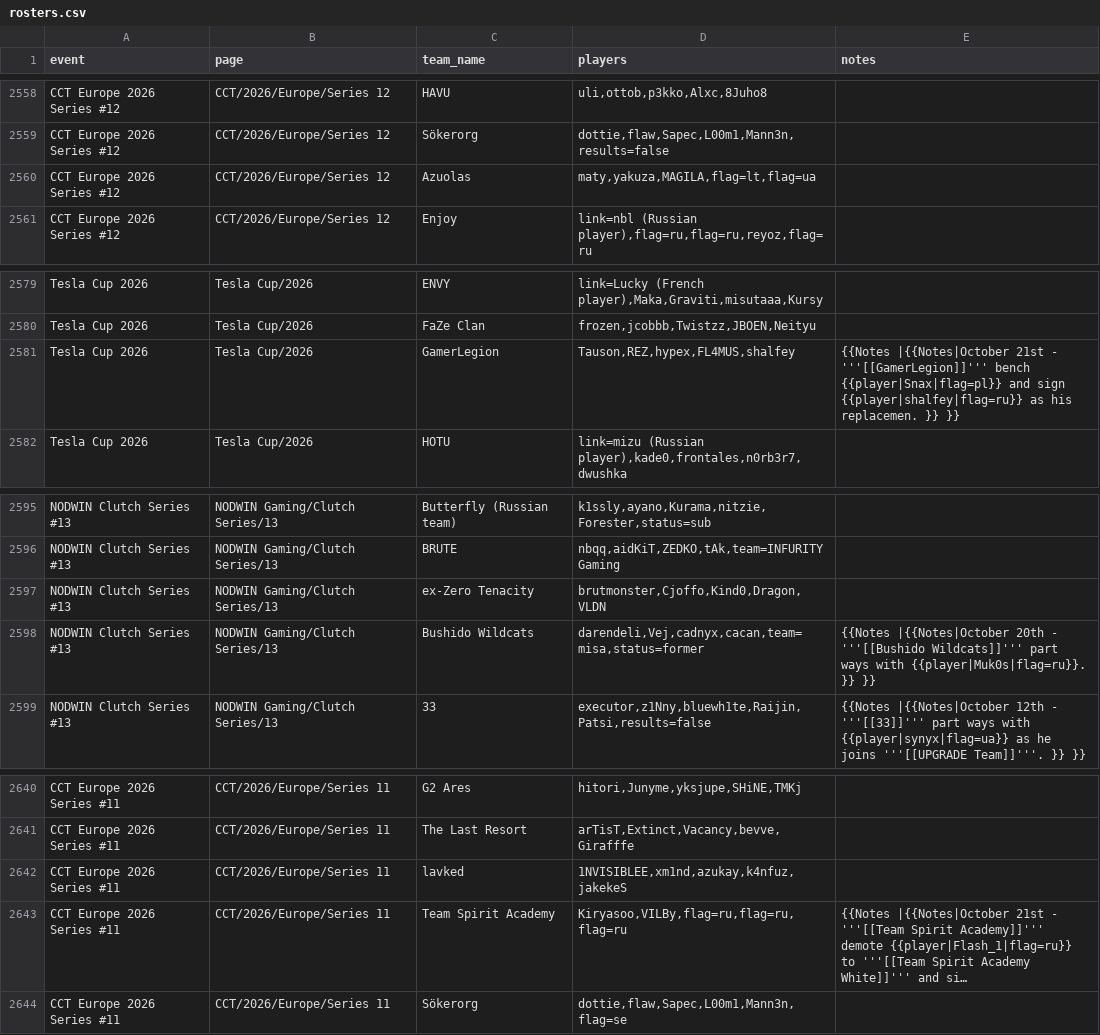
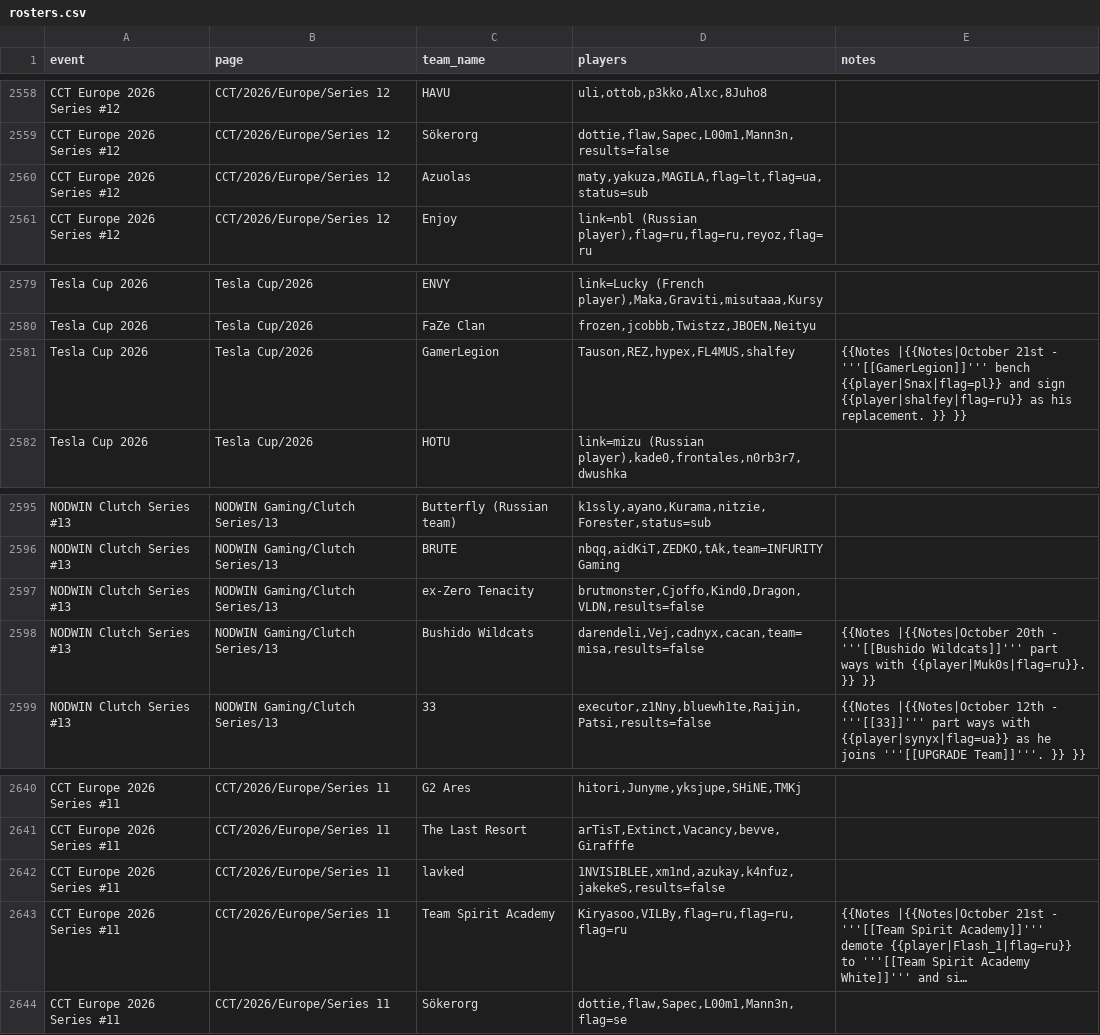
Before and after one commit to sb291099-create/Cs2-form, a CSV file: data/rosters.csv, drawn as a sheet; only a part is shown, gaps mark what is left out; long unchanged cells end in …; the diff names each change by its address in the sheet, - before the commit and + after, or states it on an @@ line.

```diff
--- a/data/rosters.csv
+++ b/data/rosters.csv
-D2560 (players): maty,yakuza,MAGILA,flag=lt,flag=ua
+D2560 (players): maty,yakuza,MAGILA,flag=lt,flag=ua,status=sub
-E2581 (notes): …as his replacemen. }} }}
+E2581 (notes): …as his replacement. }} }}
-D2597 (players): brutmonster,Cjoffo,Kind0,Dragon,VLDN
+D2597 (players): brutmonster,Cjoffo,Kind0,Dragon,VLDN,results=false
-D2598 (players): darendeli,Vej,cadnyx,cacan,team=misa,status=former
+D2598 (players): darendeli,Vej,cadnyx,cacan,team=misa,results=false
-D2642 (players): 1NVISIBLEE,xm1nd,azukay,k4nfuz,jakekeS
+D2642 (players): 1NVISIBLEE,xm1nd,azukay,k4nfuz,jakekeS,results=false
```
Also changed, not shown: data/news.csv, data/rss.csv, 2 other files.
